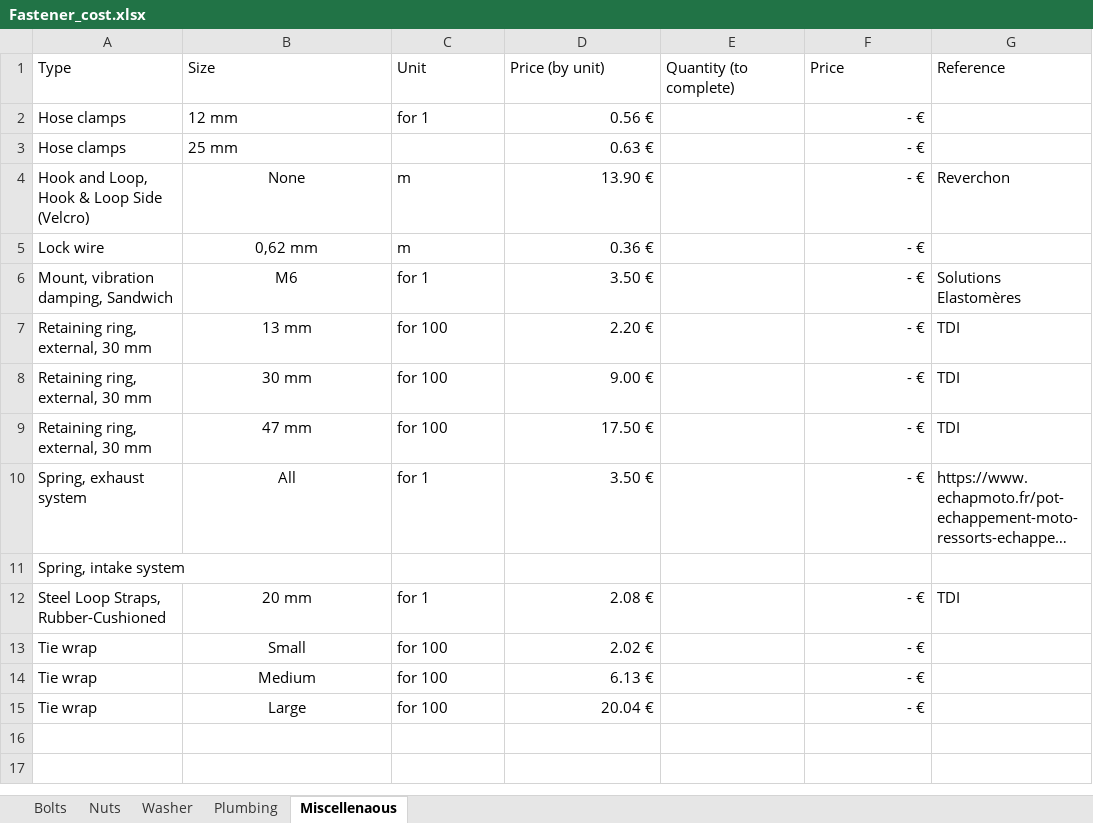
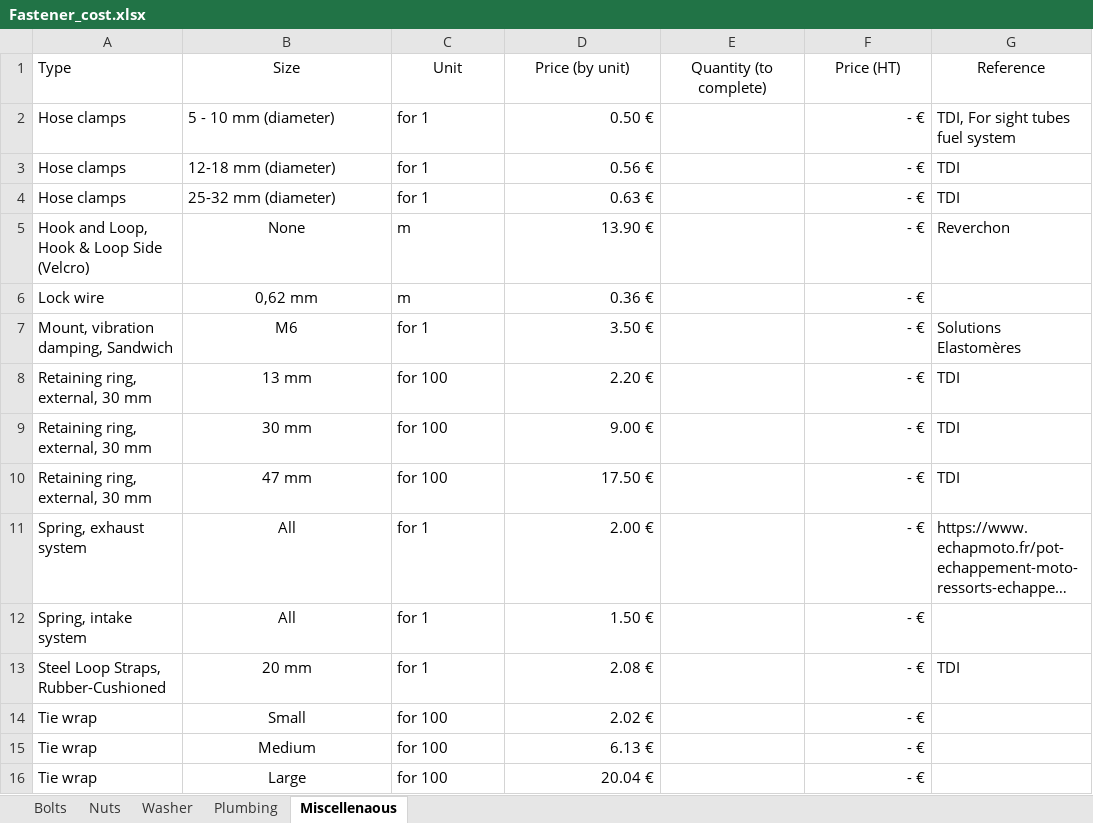
Before and after one commit to EOSCogniton/STUF2019, an Excel workbook: CR - Cost Report/CBOM/Fastener_cost.xlsx, sheet Miscellenaous, drawn as a sheet; long unchanged cells end in …; values as stored, in another font and other column widths than the file's, no borders; removed rows and columns are numbered as before the commit, all else as after; the diff names each change by its address in the sheet, - before the commit and + after, or states it on an @@ line.

```diff
--- a/CR - Cost Report/CBOM/Fastener_cost.xlsx (sheet Miscellenaous)
+++ b/CR - Cost Report/CBOM/Fastener_cost.xlsx (sheet Miscellenaous)
-B1:G1 alignment: left
+B1:G1 alignment: center
-F1: Price
+F1: Price (HT)
+row 2: Hose clamps | 5 - 10 mm (diameter) | for 1 | 0.50 € |  | - € | TDI, For sight tubes fuel system
-B3 (Size): 12 mm
+B3 (Size): 12-18 mm (diameter)
-G3:G4 (Reference): (empty)
+G3:G4 (Reference): TDI
-B4 (Size): 25 mm
+B4 (Size): 25-32 mm (diameter)
-C4 (Unit): (empty)
+C4 (Unit): for 1
-D11 (Price (by unit)): 3.50 €
+D11 (Price (by unit)): 2.00 €
-row 11: Spring, intake system
+row 12: Spring, intake system | All | for 1 | 1.50 € |  | - €
```
Also changed, not shown: sheet Bolts, sheet Nuts, sheet Washer, formulas that keep their value, CR - Cost Report/BOM/EN/ENA0700.xlsx, CR - Cost Report/CBOM/Materials_cost.xlsx, 1 other file.
